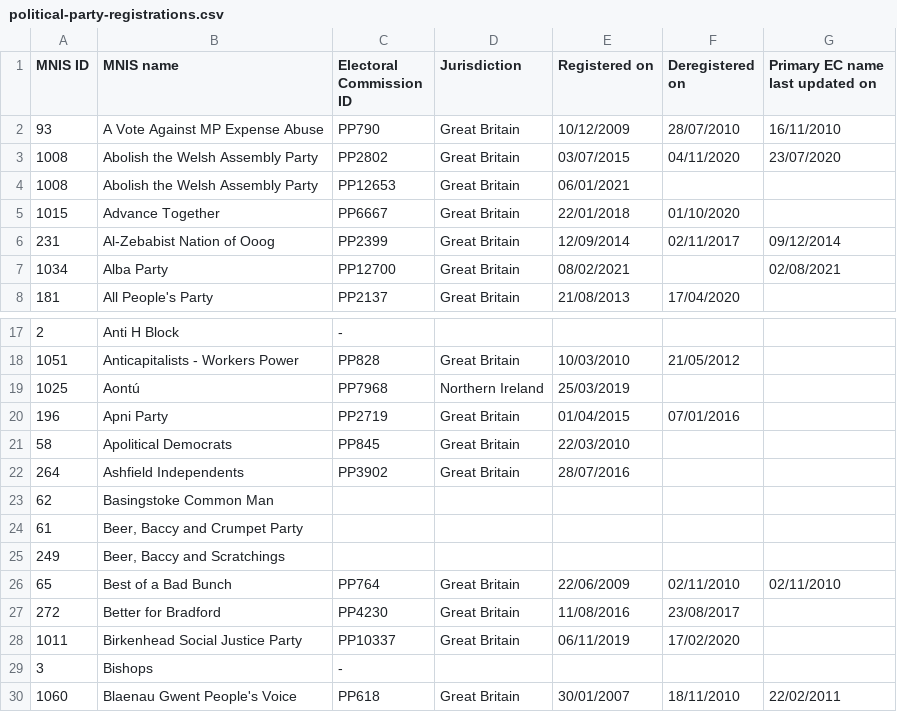
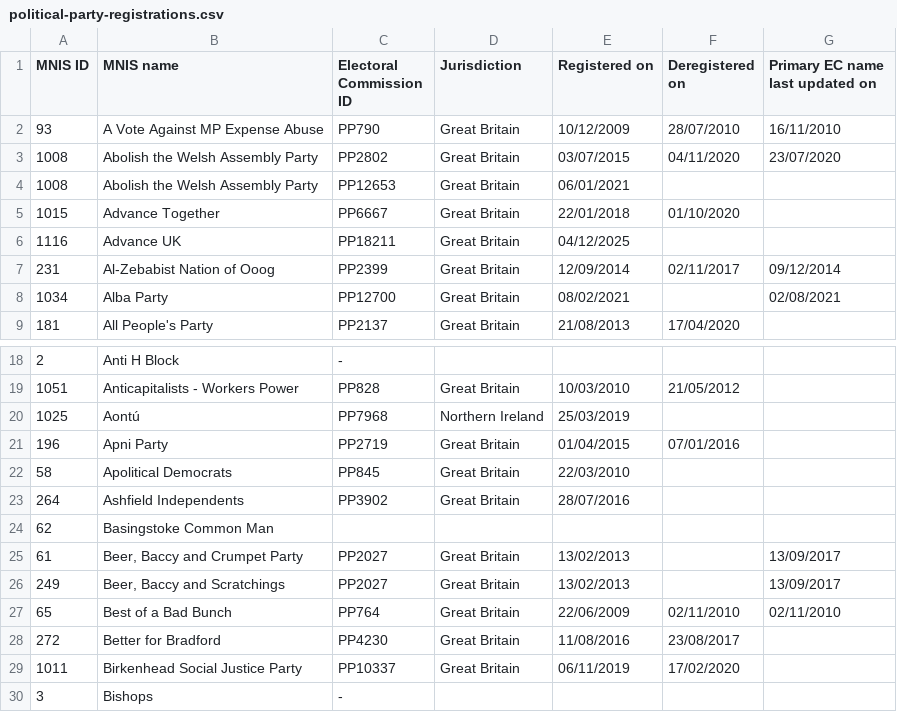
Before and after one commit to ukparliament/psephology, a CSV file: db/data/political-party-registrations.csv, drawn as a sheet; only a part is shown, gaps mark what is left out; the shorter side is filled out with more unchanged rows.

Commit message:
new political party spreadsheet from phil adding advance uk

```diff
--- a/db/data/political-party-registrations.csv
+++ b/db/data/political-party-registrations.csv
@@ -5,2 +5,3 @@ MNIS ID,MNIS name,Electoral Commission ID,Jurisdiction,Registered on,Deregistere
 1015,Advance Together,PP6667,Great Britain,22/01/2018,01/10/2020,
+1116,Advance UK,PP18211,Great Britain,04/12/2025,,
 231,Al-Zebabist Nation of Ooog,PP2399,Great Britain,12/09/2014,02/11/2017,09/12/2014
@@ -23,4 +24,4 @@ MNIS ID,MNIS name,Electoral Commission ID,Jurisdiction,Registered on,Deregistere
 62,Basingstoke Common Man,,,,,
-61,"Beer, Baccy and Crumpet Party",,,,,
-249,"Beer, Baccy and Scratchings",,,,,
+61,"Beer, Baccy and Crumpet Party",PP2027,Great Britain,13/02/2013,,13/09/2017
+249,"Beer, Baccy and Scratchings",PP2027,Great Britain,13/02/2013,,13/09/2017
 65,Best of a Bad Bunch,PP764,Great Britain,22/06/2009,02/11/2010,02/11/2010
```
